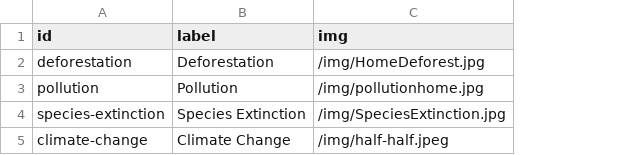
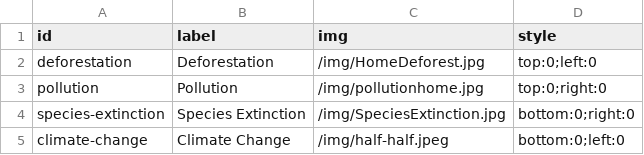
Before and after one commit to kfatehi/inf134, a CSV file: public/topics.csv, drawn as a sheet; the diff names each change by its address in the sheet, - before the commit and + after, or states it on an @@ line.

```diff
--- a/public/topics.csv
+++ b/public/topics.csv
+column D (style), rows 2-5: top:0;left:0 | top:0;right:0 | bottom:0;right:0 | bottom:0;left:0
```
Also changed, not shown: 2 other files.
